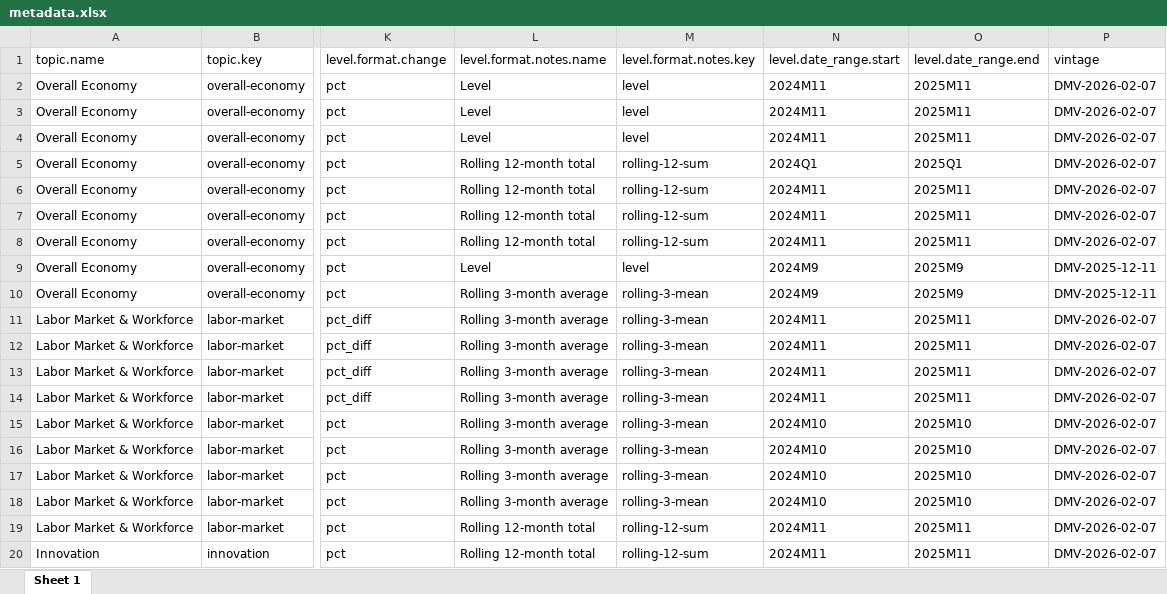
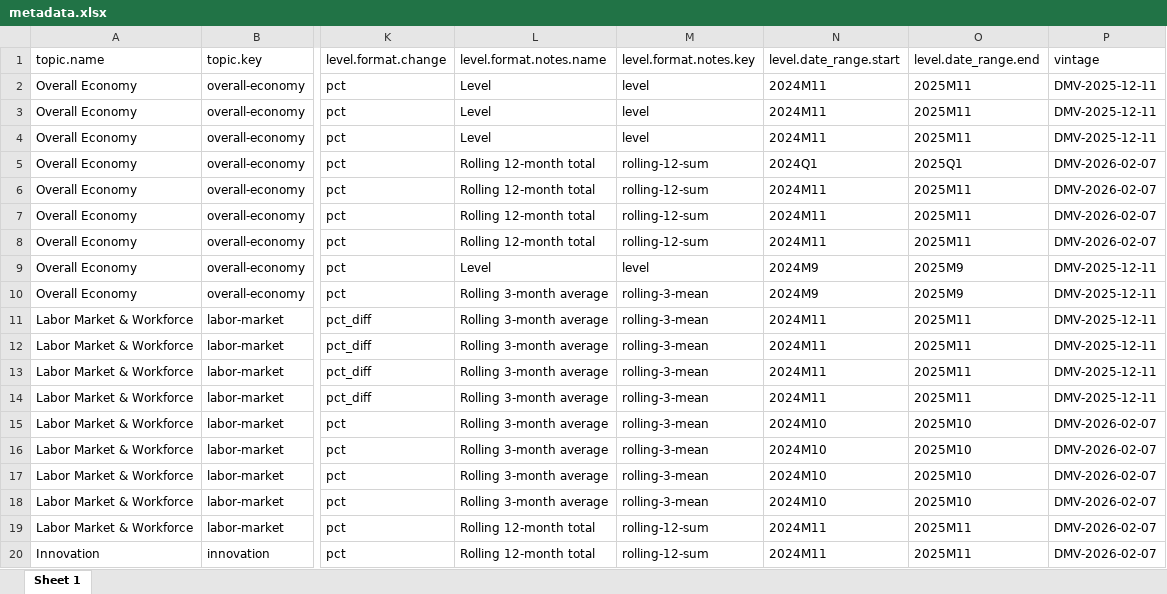
Before and after one commit to afdta/dmv-tracker-staging, an Excel workbook: input-data/metadata.xlsx, sheet Sheet 1, drawn as a sheet; only a part is shown, gaps mark what is left out; values as stored, in another font and other column widths than the file's, no borders; the diff names each change by its address in the sheet, - before the commit and + after, or states it on an @@ line.

```diff
--- a/input-data/metadata.xlsx (sheet Sheet 1)
+++ b/input-data/metadata.xlsx (sheet Sheet 1)
-P2:P4: DMV-2026-02-07
+P2:P4: DMV-2025-12-11
-P11:P14: DMV-2026-02-07
+P11:P14: DMV-2025-12-11
```
Also changed, not shown: 2 other files.
